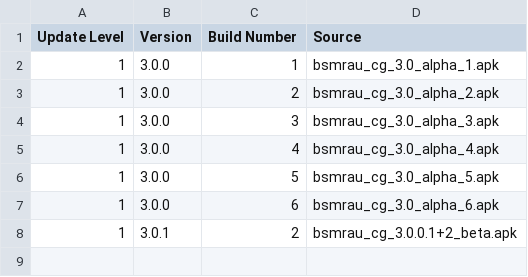
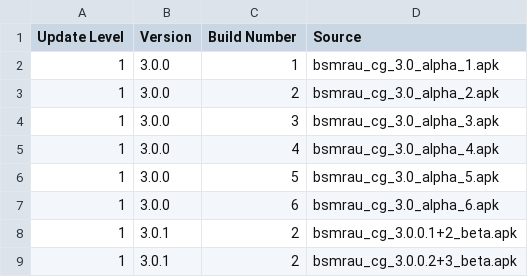
Before and after one commit to wasikulaminbipu/bsmrau_cg, a CSV file: db/app_releases.csv, drawn as a sheet.

Commit message:
beta 3 update

```diff
--- a/db/app_releases.csv
+++ b/db/app_releases.csv
@@ -8 +8,2 @@ Update Level,Version,Build Number,Source
 1,3.0.1,2,bsmrau_cg_3.0.0.1+2_beta.apk
+1,3.0.1,2,bsmrau_cg_3.0.0.2+3_beta.apk
```
Also changed, not shown: 57 other files.
